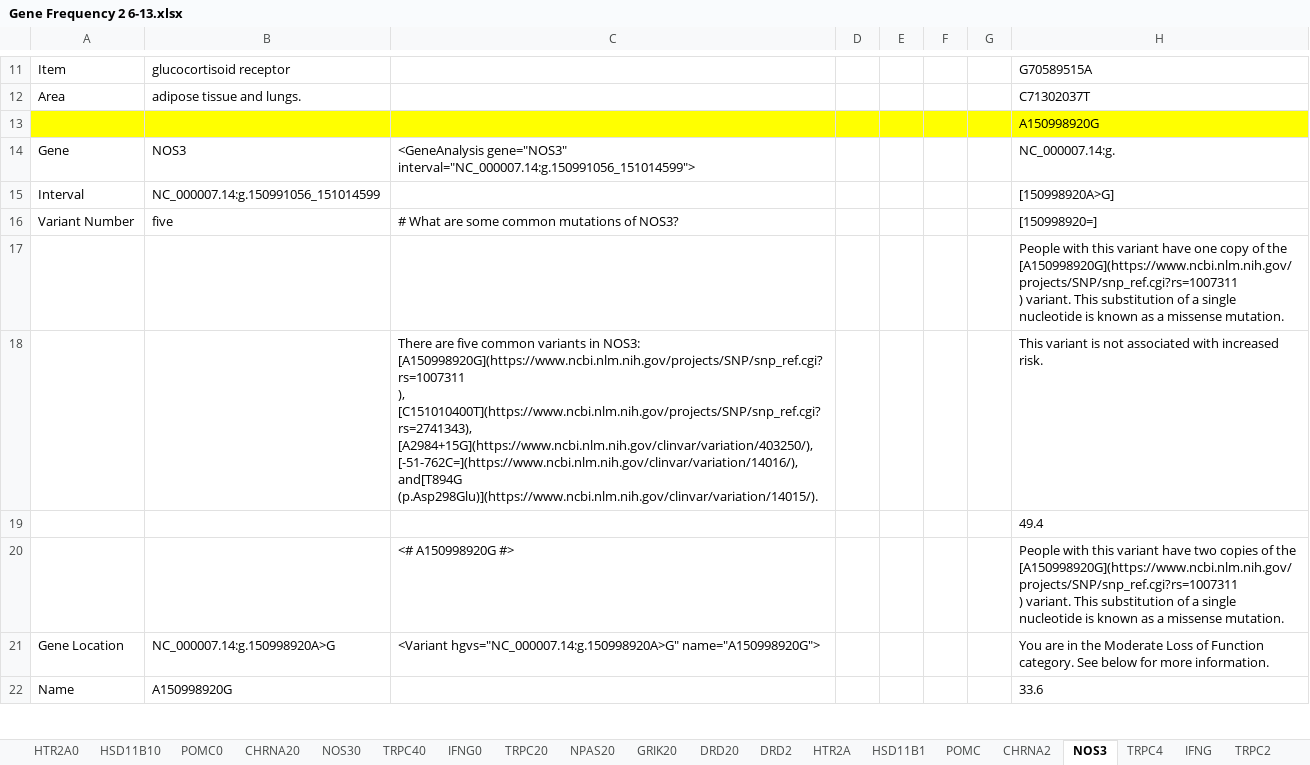
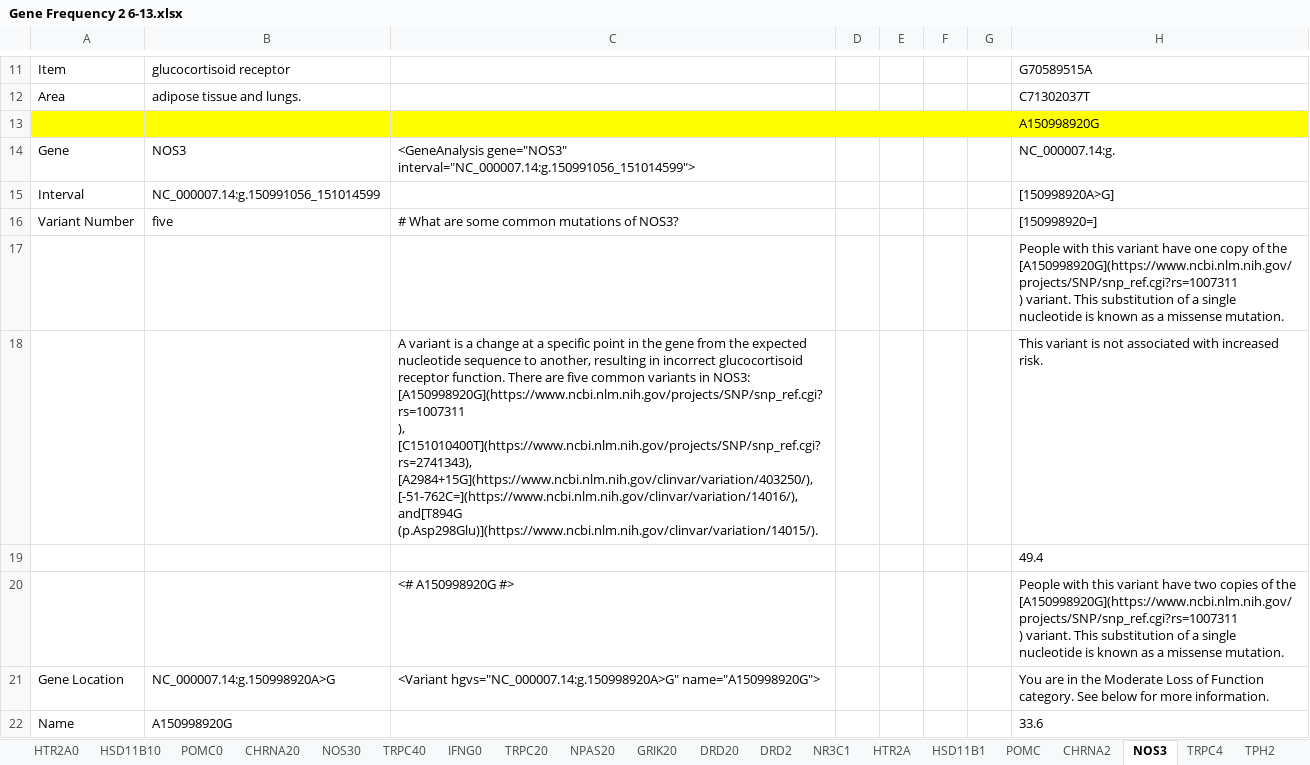
Before and after one commit to precisely/gene-panel-curation, an Excel workbook: doc/hupf/Gene Frequency 2 6-13.xlsx, sheet NOS3, drawn as a sheet; only a part is shown, gaps mark what is left out; values as stored, in another font and other column widths than the file's, no borders; the diff covers the shown part only; the diff names each change by its address in the sheet, - before the commit and + after, or states it on an @@ line.

```diff
--- a/doc/hupf/Gene Frequency 2 6-13.xlsx (sheet NOS3)
+++ b/doc/hupf/Gene Frequency 2 6-13.xlsx (sheet NOS3)
-C18: There are…
+C18: A variant is a change at a specific point in the gene from the expected nucleotide sequence to another, resulting in incorrect glucocortisoid receptor function. There are…
```
Also changed, not shown: 7 edited cells elsewhere in this sheet, sheet CRHR1, sheet NR3C1, sheet HTR2A, sheet DRD2, sheet CHRNA2, sheet HSD11B1, 9 more sheets, other sheet tabs, formulas that keep their value, doc/hupf/Gene system curation 3-30.xlsx, 4 other files.
